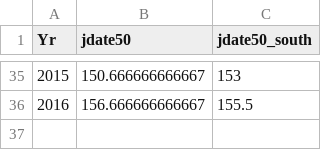
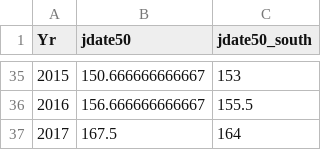
Before and after one commit to eldarrak/Godwits_worms_and_climate_change, a CSV file: results/Snow_remote.csv, drawn as a sheet; only a part is shown, gaps mark what is left out; the diff names each change by its address in the sheet, - before the commit and + after, or states it on an @@ line.

Commit message:
snow data update

```diff
--- a/results/Snow_remote.csv
+++ b/results/Snow_remote.csv
+row 37: 2017 | 167.5 | 164
```
Also changed, not shown: 1 other file.
